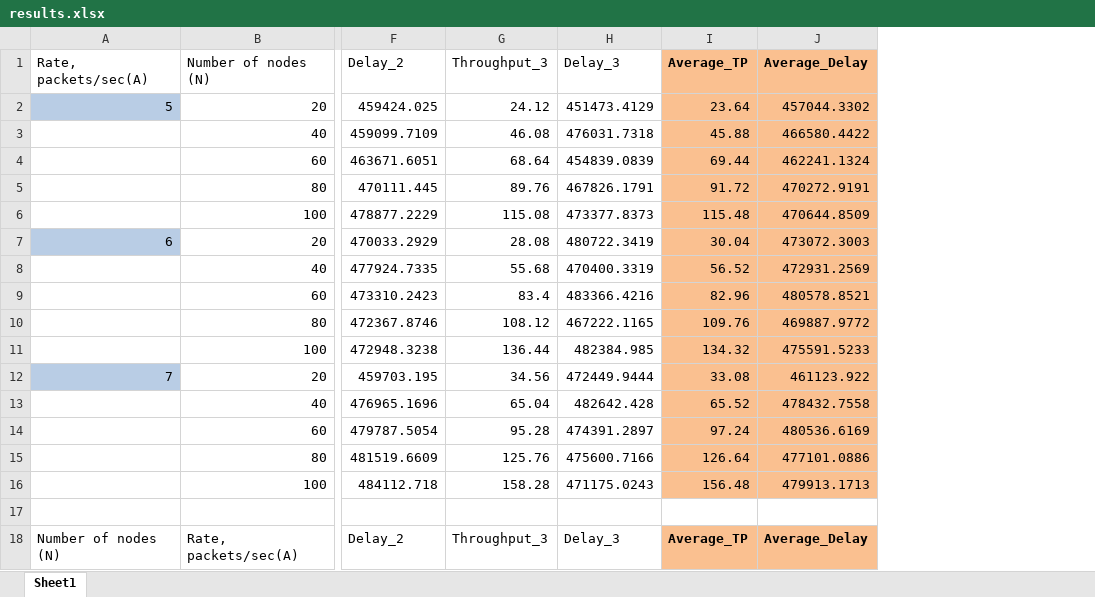
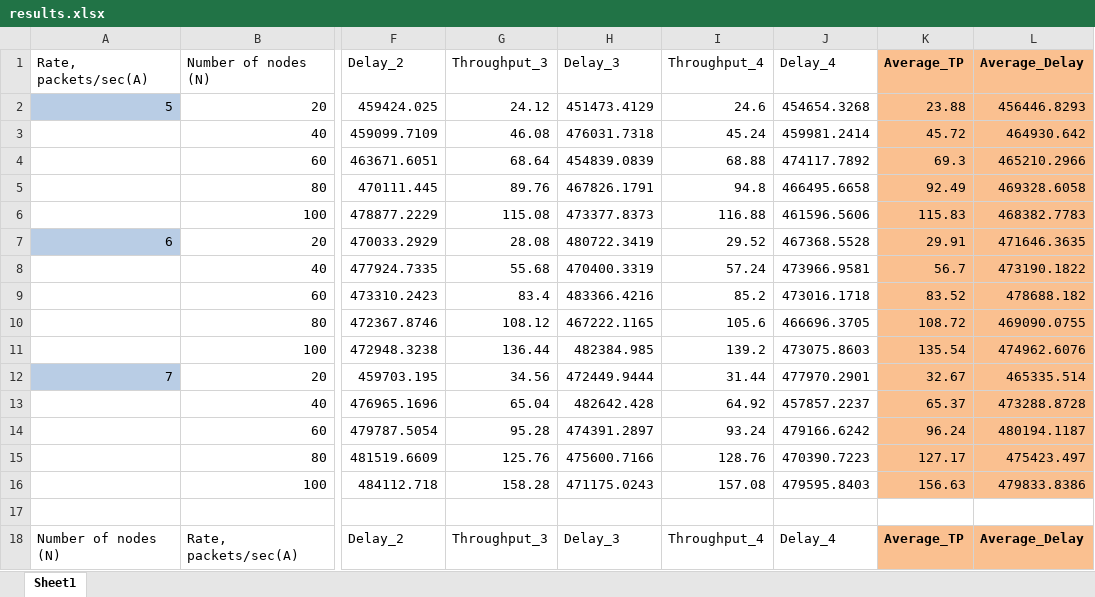
Before and after one commit to iminoso/network, an Excel workbook: results.xlsx, sheet Sheet1, drawn as a sheet; only a part is shown, gaps mark what is left out; values as stored, in another font and other column widths than the file's, no borders; charts and pictures not drawn; addresses are those after the commit; the diff covers the shown part only; the diff names each change by its address in the sheet, - before the commit and + after, or states it on an @@ line.

Commit message:
4th trial

```diff
--- a/results.xlsx (sheet Sheet1)
+++ b/results.xlsx (sheet Sheet1)
+column I (Throughput_4), rows 2-18: 24.6 | 45.24 | 68.88 | 94.8 | 116.88 | 29.52 | 57.24 | 85.2 | 105.6 | 139.2 | 31.44 | 64.92 | 93.24 | 128.76 | 157.08 |  | Throughput_4
+column J (Delay_4), rows 2-18: 454654.3268 | 459981.2414 | 474117.7892 | 466495.6658 | 461596.5606 | 467368.5528 | 473966.9581 | 473016.1718 | 466696.3705 | 473075.8603 | 477970.2901 | 457857.2237 | 479166.6242 | 470390.7223 | 479595.8403 |  | Delay_4
-K2 (Average_TP): 23.64
+K2 (Average_TP): 23.88
-L2 (Average_Delay): 457044.3302
+L2 (Average_Delay): 456446.8293
-K3 (Average_TP): 45.88
+K3 (Average_TP): 45.72
-L3 (Average_Delay): 466580.4422
+L3 (Average_Delay): 464930.642
-K4 (Average_TP): 69.44
+K4 (Average_TP): 69.3
-L4 (Average_Delay): 462241.1324
+L4 (Average_Delay): 465210.2966
-K5 (Average_TP): 91.72
+K5 (Average_TP): 92.49
-L5 (Average_Delay): 470272.9191
+L5 (Average_Delay): 469328.6058
-K6 (Average_TP): 115.48
+K6 (Average_TP): 115.83
-L6 (Average_Delay): 470644.8509
+L6 (Average_Delay): 468382.7783
-K7 (Average_TP): 30.04
+K7 (Average_TP): 29.91
-L7 (Average_Delay): 473072.3003
+L7 (Average_Delay): 471646.3635
-K8 (Average_TP): 56.52
+K8 (Average_TP): 56.7
-L8 (Average_Delay): 472931.2569
+L8 (Average_Delay): 473190.1822
-K9 (Average_TP): 82.96
+K9 (Average_TP): 83.52
-L9 (Average_Delay): 480578.8521
+L9 (Average_Delay): 478688.182
-K10 (Average_TP): 109.76
+K10 (Average_TP): 108.72
-L10 (Average_Delay): 469887.9772
+L10 (Average_Delay): 469090.0755
-K11 (Average_TP): 134.32
+K11 (Average_TP): 135.54
-L11 (Average_Delay): 475591.5233
+L11 (Average_Delay): 474962.6076
-K12 (Average_TP): 33.08
+K12 (Average_TP): 32.67
-L12 (Average_Delay): 461123.922
+L12 (Average_Delay): 465335.514
-K13 (Average_TP): 65.52
+K13 (Average_TP): 65.37
-L13 (Average_Delay): 478432.7558
+L13 (Average_Delay): 473288.8728
-K14 (Average_TP): 97.24
+K14 (Average_TP): 96.24
-L14 (Average_Delay): 480536.6169
+L14 (Average_Delay): 480194.1187
-K15 (Average_TP): 126.64
+K15 (Average_TP): 127.17
-L15 (Average_Delay): 477101.0886
+L15 (Average_Delay): 475423.497
-K16 (Average_TP): 156.48
+K16 (Average_TP): 156.63
-L16 (Average_Delay): 479913.1713
+L16 (Average_Delay): 479833.8386
```
Also changed, not shown: 30 edited cells elsewhere in this sheet, charts or pictures.
